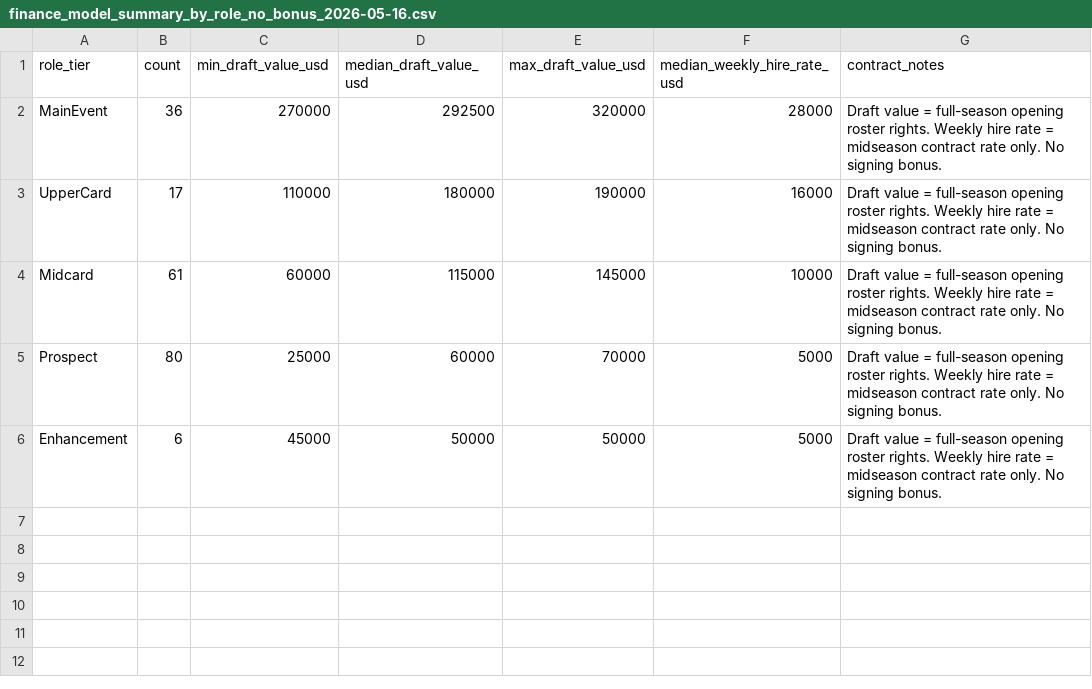
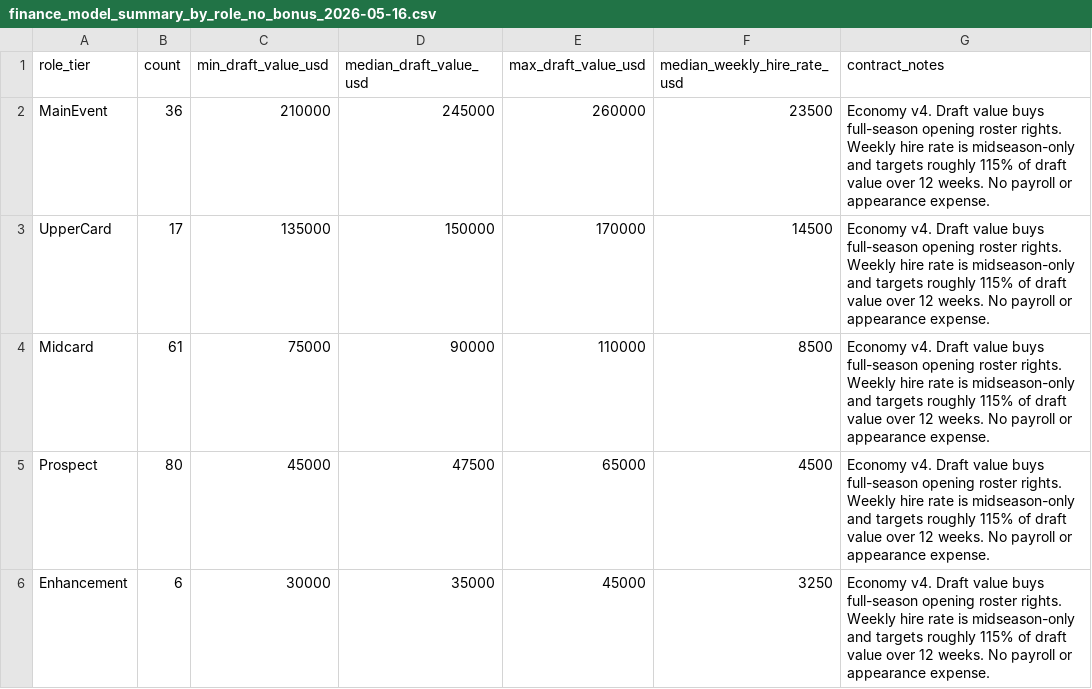
Before and after one commit to vbgmmode/Next-GM-V2, a CSV file: data/finance/finance_model_summary_by_role_no_bonus_2026-05-16.csv, drawn as a sheet.

```diff
--- a/data/finance/finance_model_summary_by_role_no_bonus_2026-05-16.csv
+++ b/data/finance/finance_model_summary_by_role_no_bonus_2026-05-16.csv
@@ -1,6 +1,6 @@
 role_tier,count,min_draft_value_usd,median_draft_value_usd,max_draft_value_usd,median_weekly_hire_rate_usd,contract_notes
-MainEvent,36,270000,292500,320000,28000,Draft value = full-season opening roster rights. Weekly hire rate = midseason contract rate only. No signing bonus.
-UpperCard,17,110000,180000,190000,16000,Draft value = full-season opening roster rights. Weekly hire rate = midseason contract rate only. No signing bonus.
-Midcard,61,60000,115000,145000,10000,Draft value = full-season opening roster rights. Weekly hire rate = midseason contract rate only. No signing bonus.
-Prospect,80,25000,60000,70000,5000,Draft value = full-season opening roster rights. Weekly hire rate = midseason contract rate only. No signing bonus.
-Enhancement,6,45000,50000,50000,5000,Draft value = full-season opening roster rights. Weekly hire rate = midseason contract rate only. No signing bonus.
+MainEvent,36,210000,245000,260000,23500,Economy v4. Draft value buys full-season opening roster rights. Weekly hire rate is midseason-only and targets roughly 115% of draft value over 12 weeks. No payroll or appearance expense.
+UpperCard,17,135000,150000,170000,14500,Economy v4. Draft value buys full-season opening roster rights. Weekly hire rate is midseason-only and targets roughly 115% of draft value over 12 weeks. No payroll or appearance expense.
+Midcard,61,75000,90000,110000,8500,Economy v4. Draft value buys full-season opening roster rights. Weekly hire rate is midseason-only and targets roughly 115% of draft value over 12 weeks. No payroll or appearance expense.
+Prospect,80,45000,47500,65000,4500,Economy v4. Draft value buys full-season opening roster rights. Weekly hire rate is midseason-only and targets roughly 115% of draft value over 12 weeks. No payroll or appearance expense.
+Enhancement,6,30000,35000,45000,3250,Economy v4. Draft value buys full-season opening roster rights. Weekly hire rate is midseason-only and targets roughly 115% of draft value over 12 weeks. No payroll or appearance expense.
```
Also changed, not shown: data/finance/expense_stream_catalog_no_bonus_2026-05-16.csv, data/finance/finance_sources_and_methodology_no_bonus_2026-05-16.csv, 51 other files.
